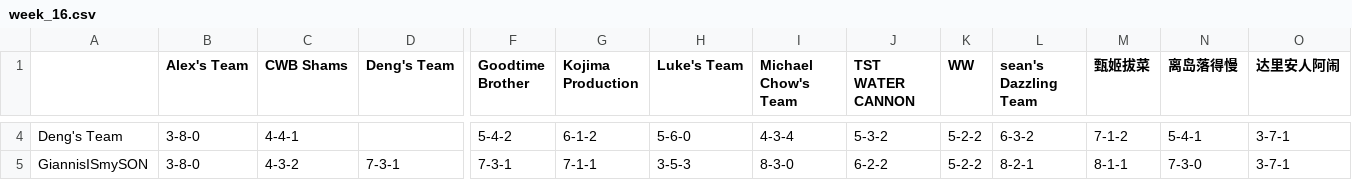
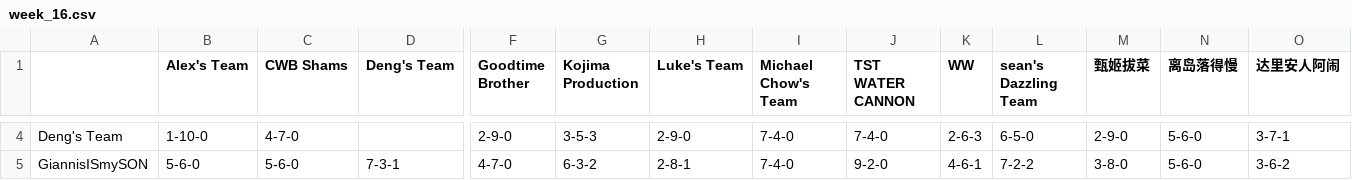
Before and after one commit to williamww19/fantasy, a CSV file: data/league_13648/weekly_summary/week_16.csv, drawn as a sheet; only a part is shown, gaps mark what is left out; the diff covers the shown part only; the diff names each change by its address in the sheet, - before the commit and + after, or states it on an @@ line.

```diff
--- a/data/league_13648/weekly_summary/week_16.csv
+++ b/data/league_13648/weekly_summary/week_16.csv
-B4 (Alex's Team): 3-8-0
+B4 (Alex's Team): 1-10-0
-C4 (CWB Shams): 4-4-1
+C4 (CWB Shams): 4-7-0
-F4 (Goodtime Brother): 5-4-2
+F4 (Goodtime Brother): 2-9-0
-G4 (Kojima Production): 6-1-2
+G4 (Kojima Production): 3-5-3
-H4 (Luke's Team): 5-6-0
+H4 (Luke's Team): 2-9-0
-I4 (Michael Chow's Team): 4-3-4
+I4 (Michael Chow's Team): 7-4-0
-J4 (TST WATER CANNON): 5-3-2
+J4 (TST WATER CANNON): 7-4-0
-K4 (WW): 5-2-2
+K4 (WW): 2-6-3
-L4 (sean's Dazzling Team): 6-3-2
+L4 (sean's Dazzling Team): 6-5-0
-M4 (甄姬拔菜): 7-1-2
+M4 (甄姬拔菜): 2-9-0
-N4 (离岛落得慢): 5-4-1
+N4 (离岛落得慢): 5-6-0
-B5 (Alex's Team): 3-8-0
+B5 (Alex's Team): 5-6-0
-C5 (CWB Shams): 4-3-2
+C5 (CWB Shams): 5-6-0
-F5 (Goodtime Brother): 7-3-1
+F5 (Goodtime Brother): 4-7-0
-G5 (Kojima Production): 7-1-1
+G5 (Kojima Production): 6-3-2
-H5 (Luke's Team): 3-5-3
+H5 (Luke's Team): 2-8-1
-I5 (Michael Chow's Team): 8-3-0
+I5 (Michael Chow's Team): 7-4-0
-J5 (TST WATER CANNON): 6-2-2
+J5 (TST WATER CANNON): 9-2-0
-K5 (WW): 5-2-2
+K5 (WW): 4-6-1
-L5 (sean's Dazzling Team): 8-2-1
+L5 (sean's Dazzling Team): 7-2-2
-M5 (甄姬拔菜): 8-1-1
+M5 (甄姬拔菜): 3-8-0
-N5 (离岛落得慢): 7-3-0
+N5 (离岛落得慢): 5-6-0
-O5 (达里安人阿闹): 3-7-1
+O5 (达里安人阿闹): 3-6-2
```
Also changed, not shown: 151 edited cells elsewhere in this file, data/league_13648/weekly_stats/week_16.csv, data/league_33203/weekly_stats/week_16.csv, 4 other files.
